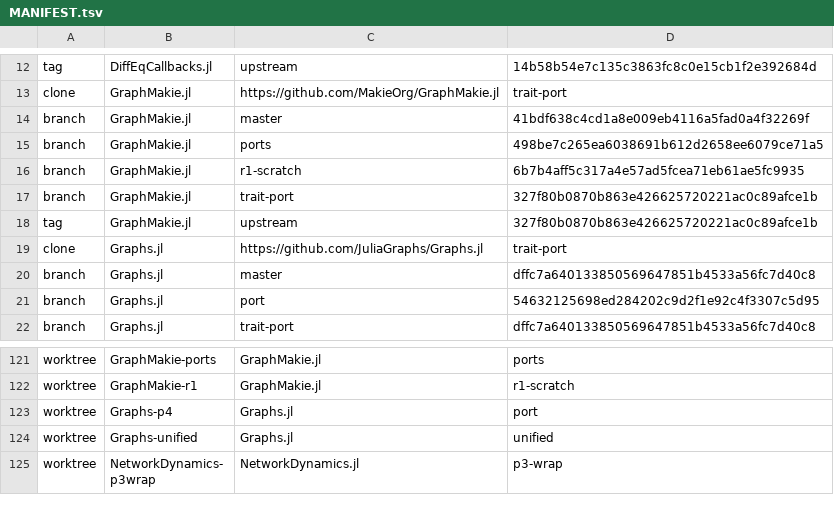
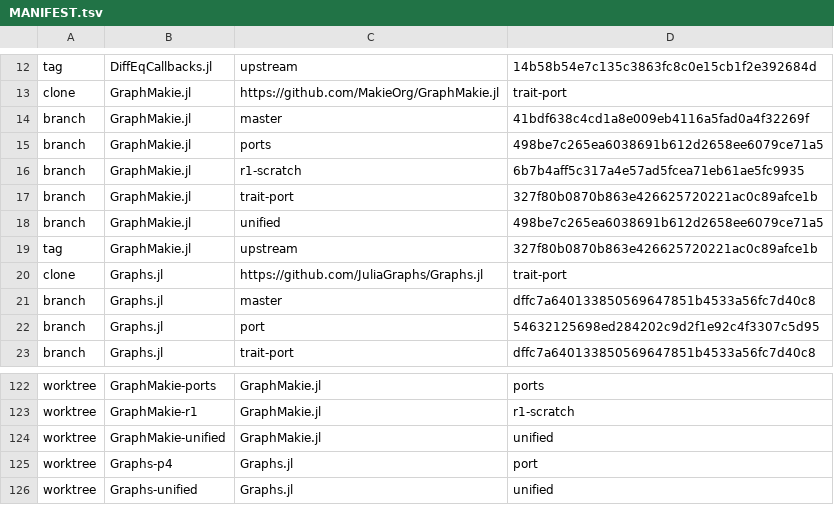
Before and after one commit to TraitJuliaPrototype/ndport, a TSV file: pkgs-bundles/MANIFEST.tsv, drawn as a sheet; only a part is shown, gaps mark what is left out; the shorter side is filled out with more unchanged rows; the diff names each change by its address in the sheet, - before the commit and + after, or states it on an @@ line.

```diff
--- a/pkgs-bundles/MANIFEST.tsv
+++ b/pkgs-bundles/MANIFEST.tsv
+row 18: branch | GraphMakie.jl | unified | 498be7c265ea6038691b612d2658ee6079ce71a5
+row 124: worktree | GraphMakie-unified | GraphMakie.jl | unified
```
Also changed, not shown: 5 other files.
